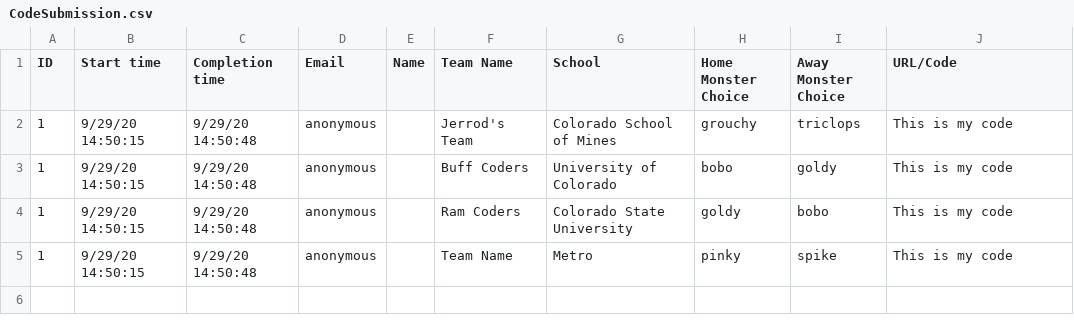
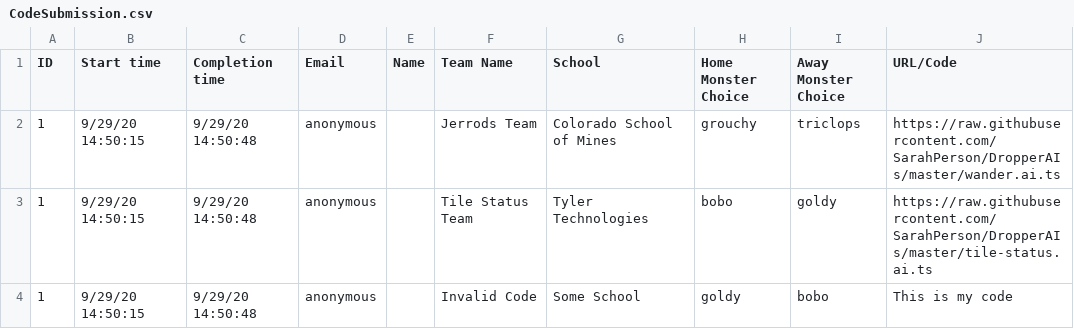
Before and after one commit to tyler-technologies-oss/codecomp-dropper, a CSV file: src/assets/matchSetup/CodeSubmission.csv, drawn as a sheet.

Commit message:
Added team config csv parsing service

```diff
--- a/src/assets/matchSetup/CodeSubmission.csv
+++ b/src/assets/matchSetup/CodeSubmission.csv
@@ -1,5 +1,4 @@
 ID,Start time,Completion time,Email,Name,Team Name,School,Home Monster Choice,Away Monster Choice,URL/Code
-1,9/29/20 14:50:15,9/29/20 14:50:48,anonymous,,Jerrod's Team,Colorado School of Mines,grouchy,triclops,This is my code
-1,9/29/20 14:50:15,9/29/20 14:50:48,anonymous,,Buff Coders,University of Colorado,bobo,goldy,This is my code
-1,9/29/20 14:50:15,9/29/20 14:50:48,anonymous,,Ram Coders,Colorado State University,goldy,bobo,This is my code
-1,9/29/20 14:50:15,9/29/20 14:50:48,anonymous,,Team Name,Metro,pinky,spike,This is my code
+1,9/29/20 14:50:15,9/29/20 14:50:48,anonymous,,Jerrods Team,Colorado School of Mines,grouchy,triclops,https://raw.githubusercontent.com/SarahPerson/DropperAIs/master/wander.ai.ts
+1,9/29/20 14:50:15,9/29/20 14:50:48,anonymous,,Tile Status Team,Tyler Technologies,bobo,goldy,https://raw.githubusercontent.com/SarahPerson/DropperAIs/master/tile-status.ai.ts
+1,9/29/20 14:50:15,9/29/20 14:50:48,anonymous,,Invalid Code,Some School,goldy,bobo,This is my code
```
Also changed, not shown: 2 other files.
